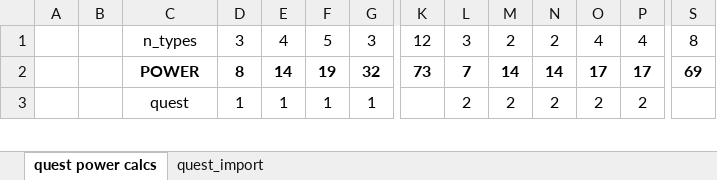
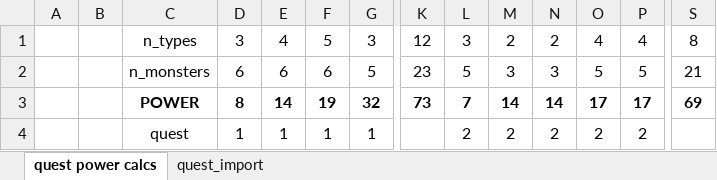
Before and after one commit to KevinCarr42/Descent_AI, an Excel workbook: monster power calcs - encounters.xlsx, sheet quest power calcs, drawn as a sheet; only a part is shown, gaps mark what is left out; values as stored, in another font and other column widths than the file's, no borders; conditional formats not drawn; rows hold the shown columns only; the diff names each change by its address in the sheet, - before the commit and + after, or states it on an @@ line.

Commit message:
updated EDA and calcs to improve consistency with original quests

```diff
--- a/monster power calcs - encounters.xlsx (sheet quest power calcs)
+++ b/monster power calcs - encounters.xlsx (sheet quest power calcs)
+row 2:  |  | n_monsters | 6 | 6 | 6 | 5 | 23 | 5 | 3 | 3 | 5 | 5 | 21
```
Also changed, not shown: sheet quest_import, 3 other files.
